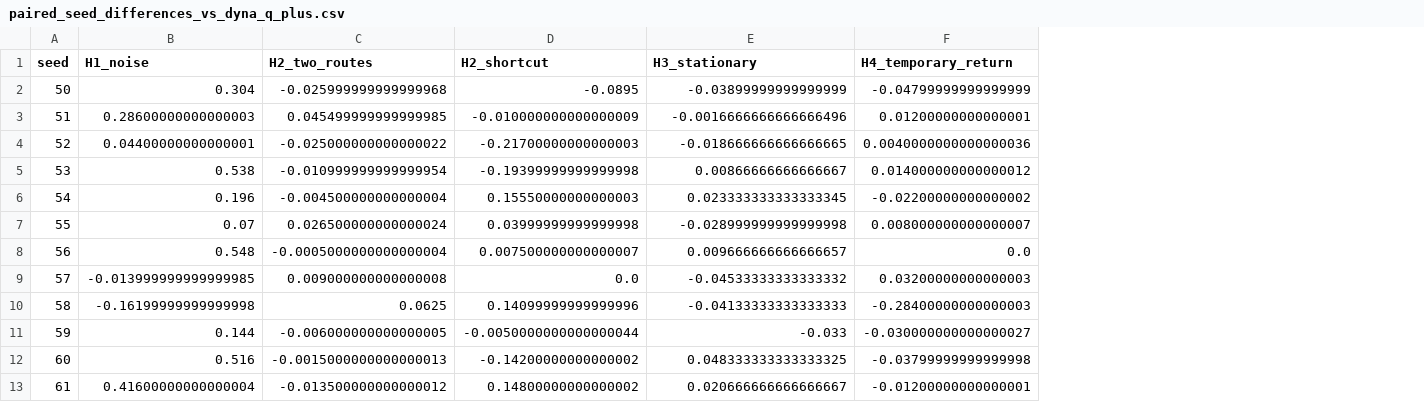
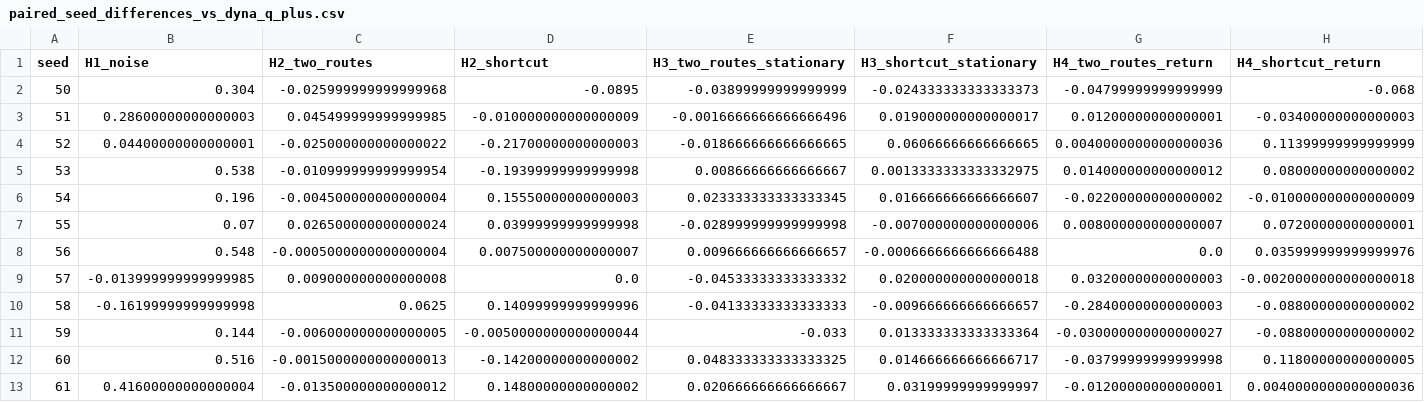
Before and after one commit to MerlinRoechert/structural-change-dyna-q, a CSV file: analysis/notebook/tables/hypothesis_evaluation/paired_seed_differences_vs_dyna_q_plus.csv, drawn as a sheet; only a part is shown; addresses are those after the commit; the diff names each change by its address in the sheet, - before the commit and + after, or states it on an @@ line.

```diff
--- a/analysis/notebook/tables/hypothesis_evaluation/paired_seed_differences_vs_dyna_q_plus.csv
+++ b/analysis/notebook/tables/hypothesis_evaluation/paired_seed_differences_vs_dyna_q_plus.csv
+column F (H3_shortcut_stationary), rows 2-13: -0.024333333333333373 | 0.019000000000000017 | 0.06066666666666665 | 0.0013333333333332975 | 0.016666666666666607 | -0.007000000000000006 | -0.0006666666666666488 | 0.020000000000000018 | -0.009666666666666657 | 0.013333333333333364 | 0.014666666666666717 | 0.03199999999999997
+column H (H4_shortcut_return), rows 2-13: -0.068 | -0.03400000000000003 | 0.11399999999999999 | 0.08000000000000002 | -0.010000000000000009 | 0.07200000000000001 | 0.035999999999999976 | -0.0020000000000000018 | -0.08800000000000002 | -0.08800000000000002 | 0.11800000000000005 | 0.0040000000000000036
-E1: H3_stationary
+E1: H3_two_routes_stationary
-G1: H4_temporary_return
+G1: H4_two_routes_return
```
Also changed, not shown: analysis/notebook/tables/hypothesis_evaluation/additional_comparison_vs_dyna_q_plus.csv, analysis/notebook/tables/hypothesis_evaluation/hypothesis_results_vs_dyna_q.csv, 33 other files.
